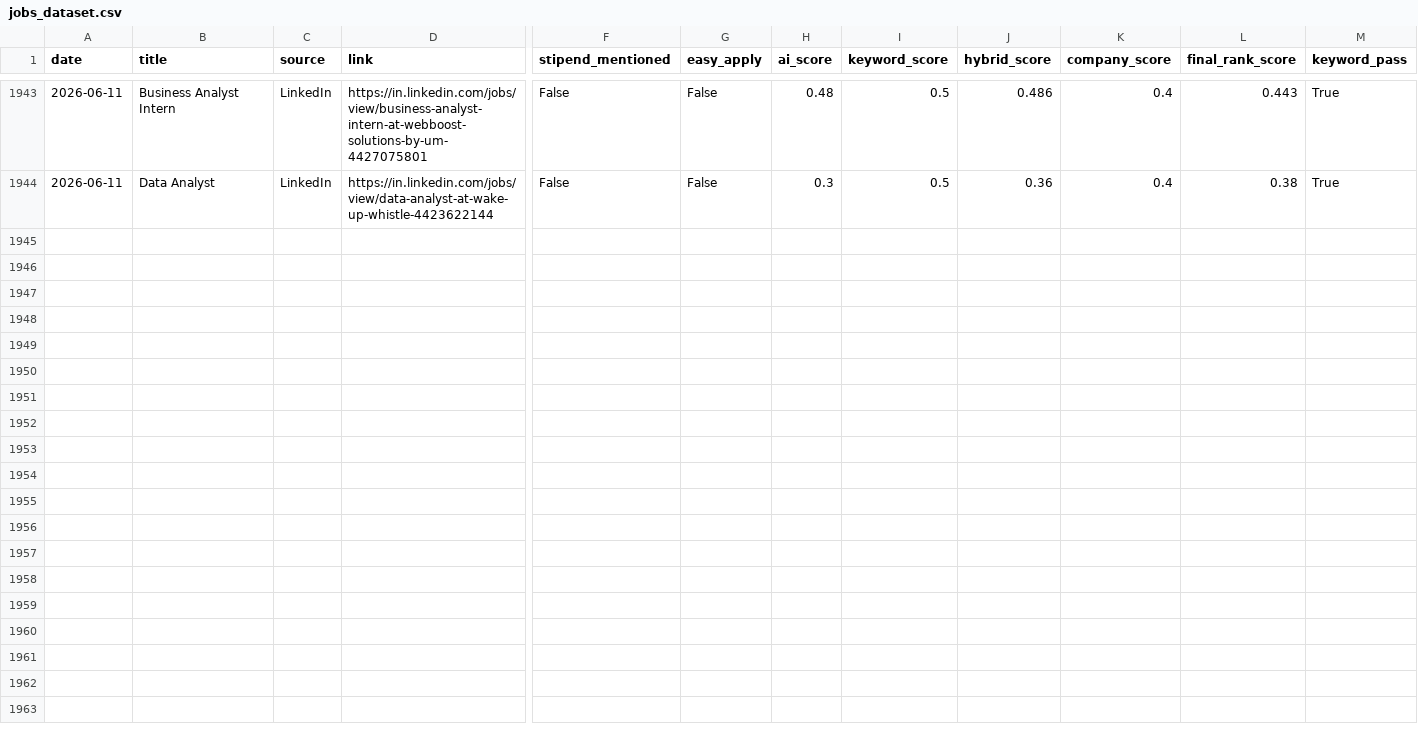
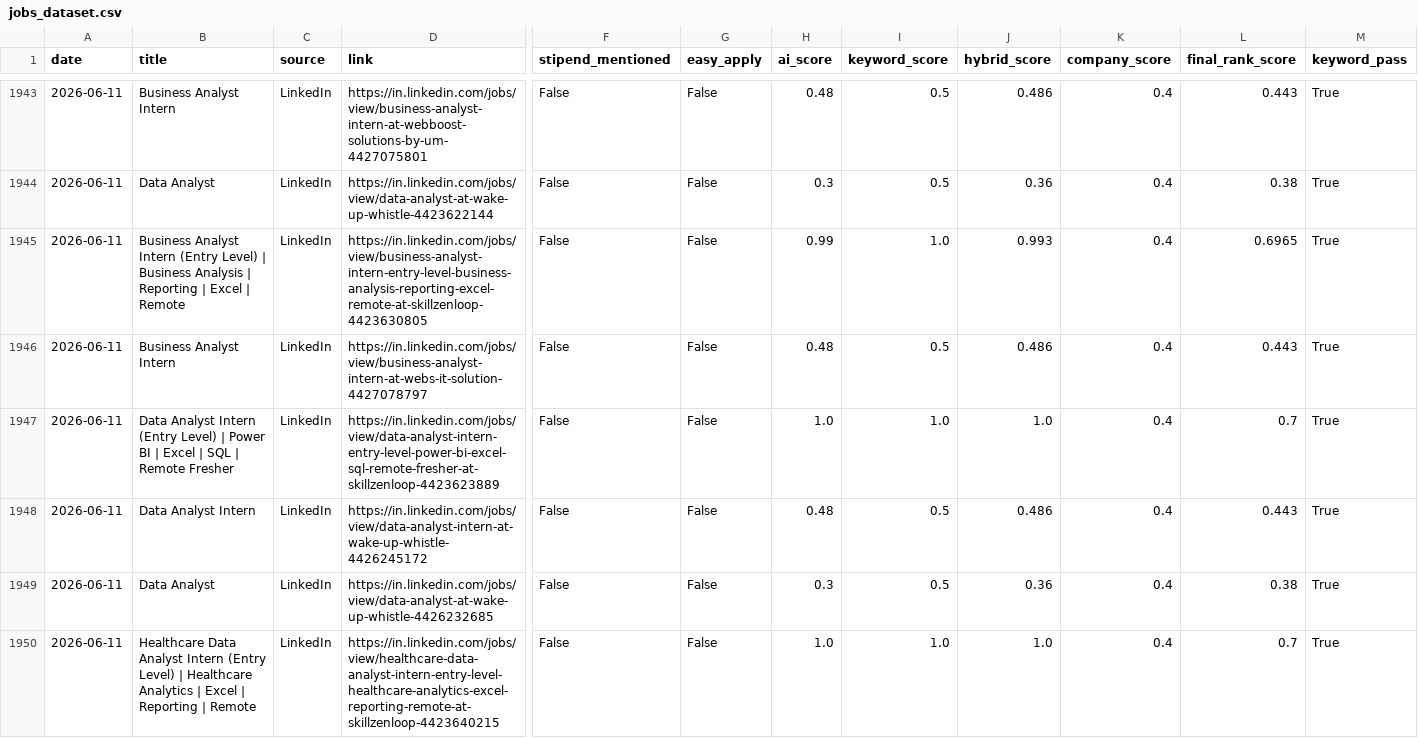
Before and after one commit to darshanmali99/ai-job-agent, a CSV file: jobs_dataset.csv, drawn as a sheet; only a part is shown, gaps mark what is left out; rows hold the shown columns only; the diff names each change by its address in the sheet, - before the commit and + after, or states it on an @@ line.

```diff
--- a/jobs_dataset.csv
+++ b/jobs_dataset.csv
+row 1945: 2026-06-11 | Business Analyst Intern (Entry Level) | Business Analysis | Reporting | Excel | Remote | LinkedIn | https://in.linkedin.com/jobs/view/business-analyst-intern-entry-level-business-analysis-reporting-excel-remote-at-skillzenloop-4423630805 | False | False | 0.99 | 1.0 | 0.993 | 0.4 | 0.6965 | True
+row 1946: 2026-06-11 | Business Analyst Intern | LinkedIn | https://in.linkedin.com/jobs/view/business-analyst-intern-at-webs-it-solution-4427078797 | False | False | 0.48 | 0.5 | 0.486 | 0.4 | 0.443 | True
+row 1947: 2026-06-11 | Data Analyst Intern (Entry Level) | Power BI | Excel | SQL | Remote Fresher | LinkedIn | https://in.linkedin.com/jobs/view/data-analyst-intern-entry-level-power-bi-excel-sql-remote-fresher-at-skillzenloop-4423623889 | False | False | 1.0 | 1.0 | 1.0 | 0.4 | 0.7 | True
+row 1948: 2026-06-11 | Data Analyst Intern | LinkedIn | https://in.linkedin.com/jobs/view/data-analyst-intern-at-wake-up-whistle-4426245172 | False | False | 0.48 | 0.5 | 0.486 | 0.4 | 0.443 | True
+row 1949: 2026-06-11 | Data Analyst | LinkedIn | https://in.linkedin.com/jobs/view/data-analyst-at-wake-up-whistle-4426232685 | False | False | 0.3 | 0.5 | 0.36 | 0.4 | 0.38 | True
+row 1950: 2026-06-11 | Healthcare Data Analyst Intern (Entry Level) | Healthcare Analytics | Excel | Reporting | Remote | LinkedIn | https://in.linkedin.com/jobs/view/healthcare-data-analyst-intern-entry-level-healthcare-analytics-excel-reporting-remote-at-skillzenloop-4423640215 | False | False | 1.0 | 1.0 | 1.0 | 0.4 | 0.7 | True
```
Also changed, not shown: 1 other file.
